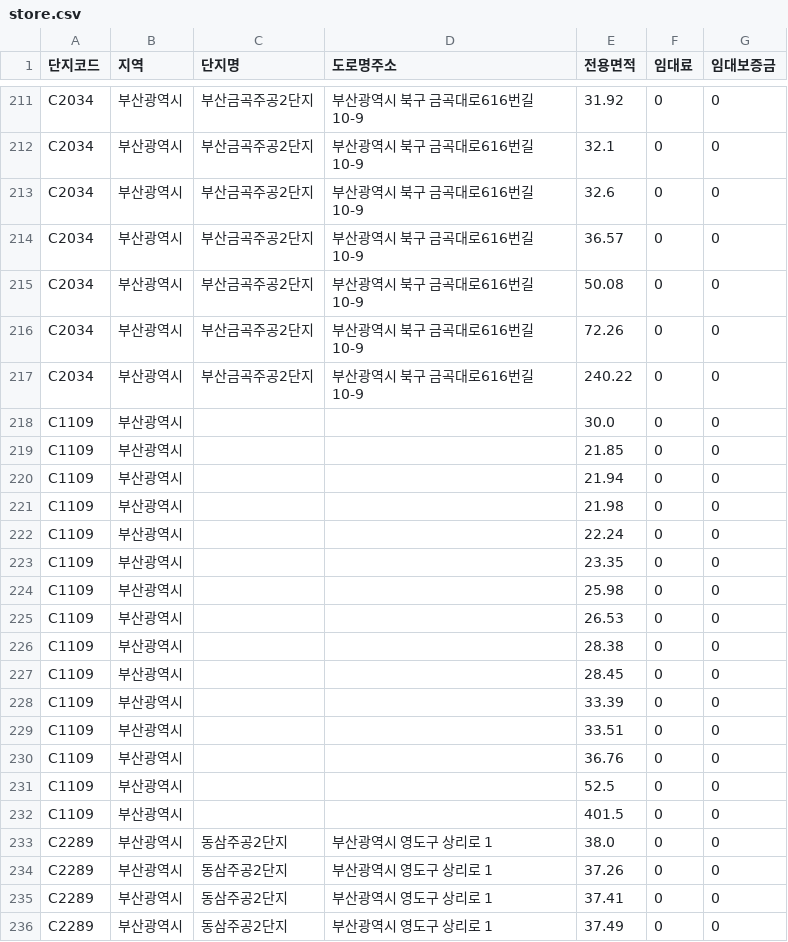
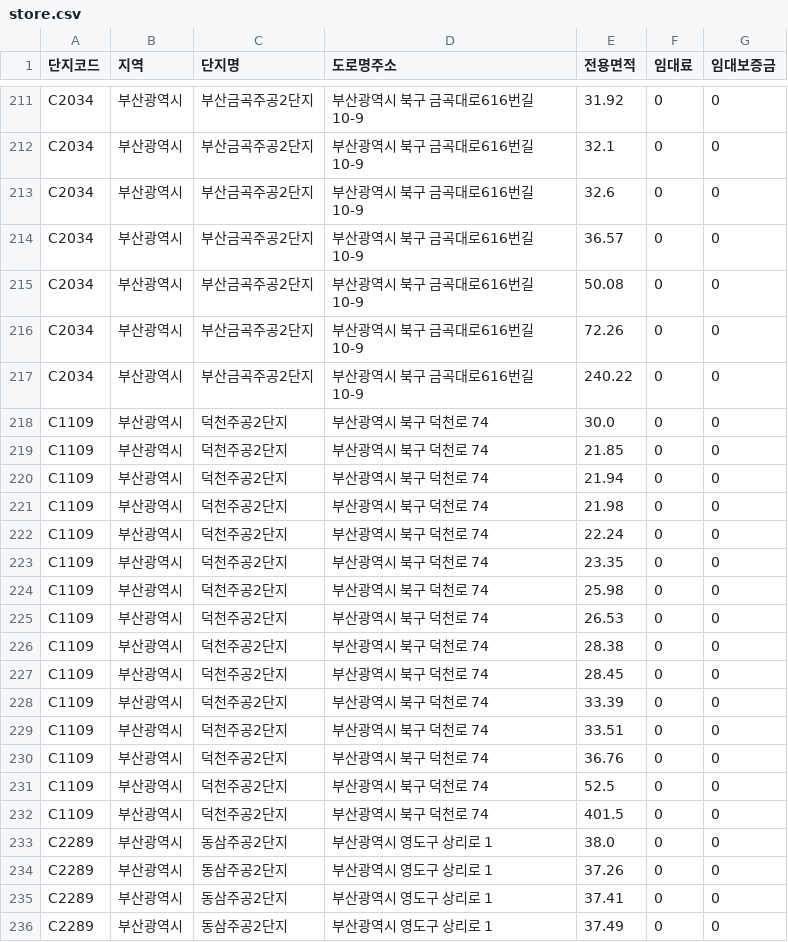
Before and after one commit to whdbfla6/Daesamanlap, a CSV file: store.csv, drawn as a sheet; only a part is shown, gaps mark what is left out; the diff covers the shown part only.

```diff
--- a/store.csv
+++ b/store.csv
@@ -217,17 +217,17 @@ C2034,부산광역시,부산금곡주공2단지,부산광역시 북구 금곡대
 C2034,부산광역시,부산금곡주공2단지,부산광역시 북구 금곡대로616번길 10-9,240.22,0,0
-C1109,부산광역시,,,30.0,0,0
-C1109,부산광역시,,,21.85,0,0
-C1109,부산광역시,,,21.94,0,0
-C1109,부산광역시,,,21.98,0,0
-C1109,부산광역시,,,22.24,0,0
-C1109,부산광역시,,,23.35,0,0
-C1109,부산광역시,,,25.98,0,0
-C1109,부산광역시,,,26.53,0,0
-C1109,부산광역시,,,28.38,0,0
-C1109,부산광역시,,,28.45,0,0
-C1109,부산광역시,,,33.39,0,0
-C1109,부산광역시,,,33.51,0,0
-C1109,부산광역시,,,36.76,0,0
-C1109,부산광역시,,,52.5,0,0
-C1109,부산광역시,,,401.5,0,0
+C1109,부산광역시,덕천주공2단지,부산광역시 북구 덕천로 74,30.0,0,0
+C1109,부산광역시,덕천주공2단지,부산광역시 북구 덕천로 74,21.85,0,0
+C1109,부산광역시,덕천주공2단지,부산광역시 북구 덕천로 74,21.94,0,0
+C1109,부산광역시,덕천주공2단지,부산광역시 북구 덕천로 74,21.98,0,0
+C1109,부산광역시,덕천주공2단지,부산광역시 북구 덕천로 74,22.24,0,0
+C1109,부산광역시,덕천주공2단지,부산광역시 북구 덕천로 74,23.35,0,0
+C1109,부산광역시,덕천주공2단지,부산광역시 북구 덕천로 74,25.98,0,0
+C1109,부산광역시,덕천주공2단지,부산광역시 북구 덕천로 74,26.53,0,0
+C1109,부산광역시,덕천주공2단지,부산광역시 북구 덕천로 74,28.38,0,0
+C1109,부산광역시,덕천주공2단지,부산광역시 북구 덕천로 74,28.45,0,0
+C1109,부산광역시,덕천주공2단지,부산광역시 북구 덕천로 74,33.39,0,0
+C1109,부산광역시,덕천주공2단지,부산광역시 북구 덕천로 74,33.51,0,0
+C1109,부산광역시,덕천주공2단지,부산광역시 북구 덕천로 74,36.76,0,0
+C1109,부산광역시,덕천주공2단지,부산광역시 북구 덕천로 74,52.5,0,0
+C1109,부산광역시,덕천주공2단지,부산광역시 북구 덕천로 74,401.5,0,0
 C2289,부산광역시,동삼주공2단지,부산광역시 영도구 상리로 1,38.0,0,0
```
Also changed, not shown: 54 edited cells elsewhere in this file, result.csv, 1 other file.
